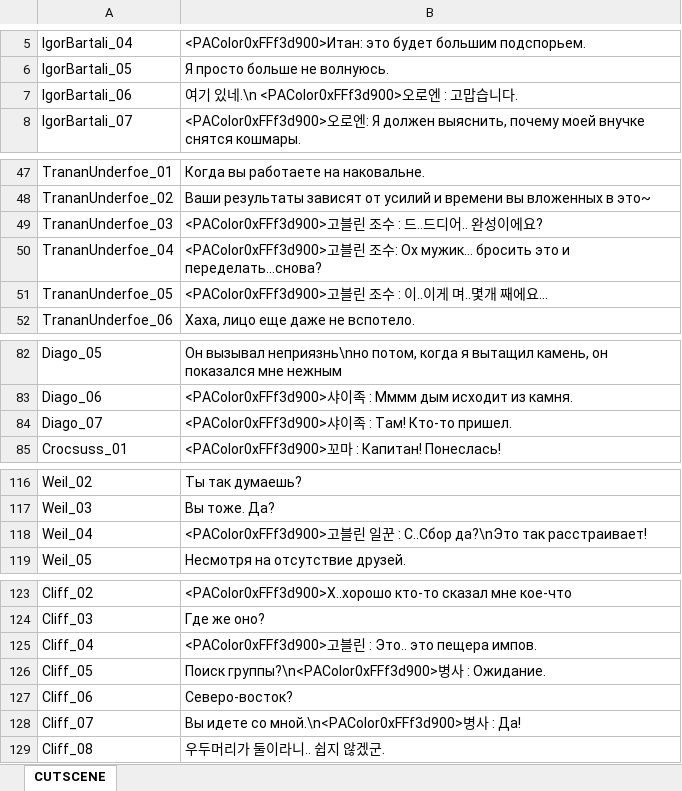
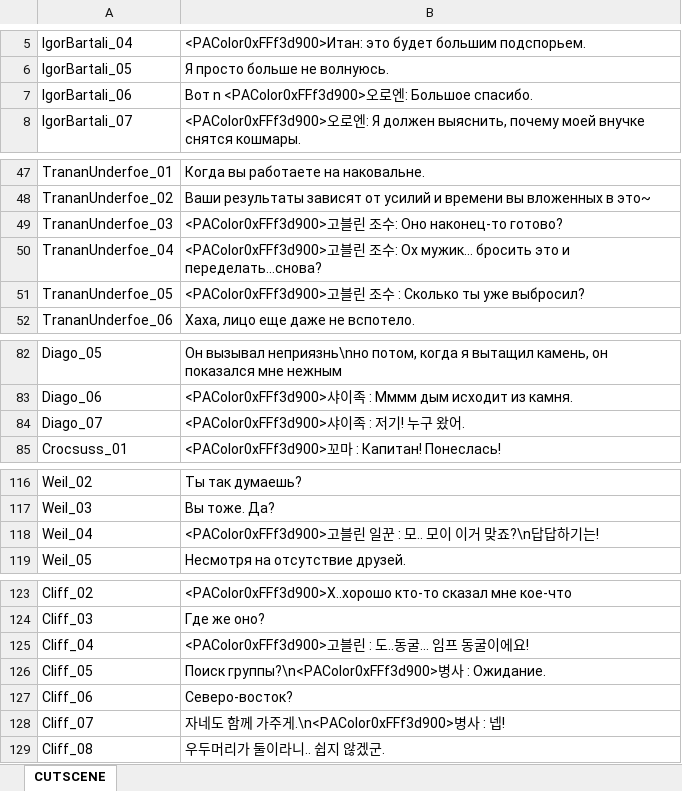
Before and after one commit to dinamizan/BDORUS_SmallFont, an Excel workbook: prestringtable/kr/stringtable_cutscene_kr.xlsm, sheet CUTSCENE, drawn as a sheet; only a part is shown, gaps mark what is left out; values as stored, in another font and other column widths than the file's, no borders; the diff covers the shown part only; the diff names each change by its address in the sheet, - before the commit and + after, or states it on an @@ line.

```diff
--- a/prestringtable/kr/stringtable_cutscene_kr.xlsm (sheet CUTSCENE)
+++ b/prestringtable/kr/stringtable_cutscene_kr.xlsm (sheet CUTSCENE)
-B7: 여기 있네.\n <PAColor0xFFf3d900>오로엔 : 고맙습니다.
+B7: Вот n <PAColor0xFFf3d900>오로엔: Большое спасибо.
-B49: …린 조수 : 드..드디어.. 완성이에요?
+B49: …린 조수: Оно наконец-то готово?
-B51: …조수 : 이..이게 며..몇개 째에요...
+B51: …조수 : Сколько ты уже выбросил?
-B84: <PAColor0xFFf3d900>샤이족 : Там! Кто-то пришел.
+B84: <PAColor0xFFf3d900>샤이족 : 저기! 누구 왔어.
-B118: …: С..Сбор да?\nЭто так расстраивает!
+B118: …: 모.. 모이 이거 맞죠?\n답답하기는!
-B125: …: Это.. это пещера импов.
+B125: …: 도..동굴... 임프 동굴이에요!
-B128: Вы идете со мной.\n<PAColor0xFFf3d900>병사 : Да!
+B128: 자네도 함께 가주게.\n<PAColor0xFFf3d900>병사 : 넵!
```
Also changed, not shown: 2 edited cells elsewhere in this sheet, prestringtable/kr/stringtable_kr.xlsm, prestringtable/kr/symbolnostringtable_kr.xlsm, 2 other files.
